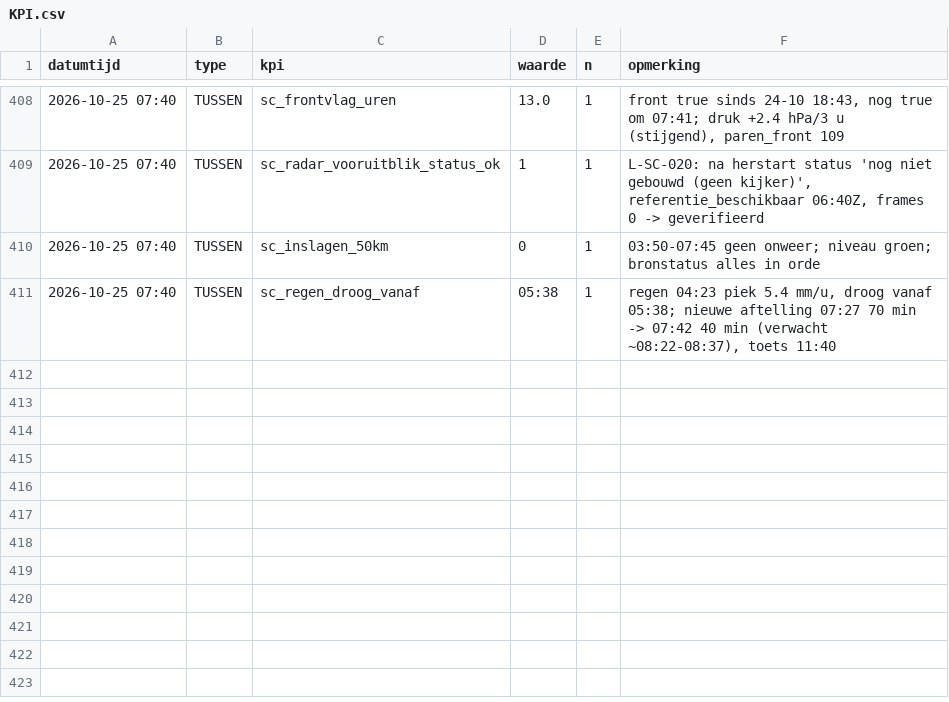
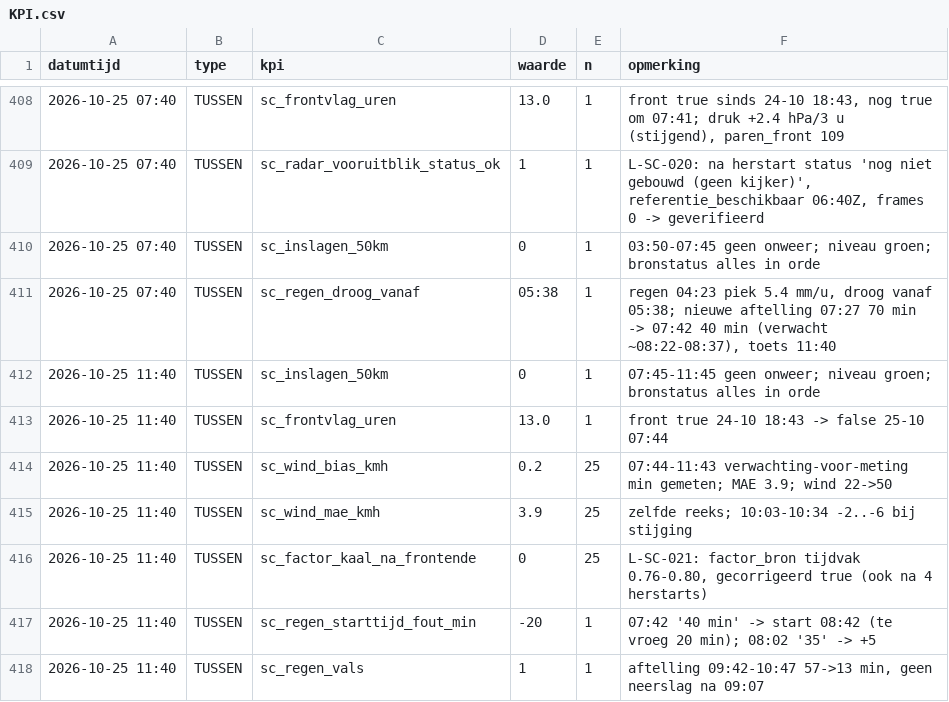
Before and after one commit to Roedie84/StormchaseNL, a CSV file: KPI.csv, drawn as a sheet; only a part is shown, gaps mark what is left out.

```diff
--- a/KPI.csv
+++ b/KPI.csv
@@ -411 +411,8 @@ datumtijd,type,kpi,waarde,n,opmerking
 2026-10-25 07:40,TUSSEN,sc_regen_droog_vanaf,05:38,1,"regen 04:23 piek 5.4 mm/u, droog vanaf 05:38; nieuwe aftelling 07:27 70 min -> 07:42 40 min (verwacht ~08:22-08:37), toets 11:40"
+2026-10-25 11:40,TUSSEN,sc_inslagen_50km,0,1,07:45-11:45 geen onweer; niveau groen; bronstatus alles in orde
+2026-10-25 11:40,TUSSEN,sc_frontvlag_uren,13.0,1,front true 24-10 18:43 -> false 25-10 07:44
+2026-10-25 11:40,TUSSEN,sc_wind_bias_kmh,0.2,25,07:44-11:43 verwachting-voor-meting min gemeten; MAE 3.9; wind 22->50
+2026-10-25 11:40,TUSSEN,sc_wind_mae_kmh,3.9,25,zelfde reeks; 10:03-10:34 -2..-6 bij stijging
+2026-10-25 11:40,TUSSEN,sc_factor_kaal_na_frontende,0,25,"L-SC-021: factor_bron tijdvak 0.76-0.80, gecorrigeerd true (ook na 4 herstarts)"
+2026-10-25 11:40,TUSSEN,sc_regen_starttijd_fout_min,-20,1,07:42 '40 min' -> start 08:42 (te vroeg 20 min); 08:02 '35' -> +5
+2026-10-25 11:40,TUSSEN,sc_regen_vals,1,1,"aftelling 09:42-10:47 57->13 min, geen neerslag na 09:07"
```
Also changed, not shown: 2 other files.
